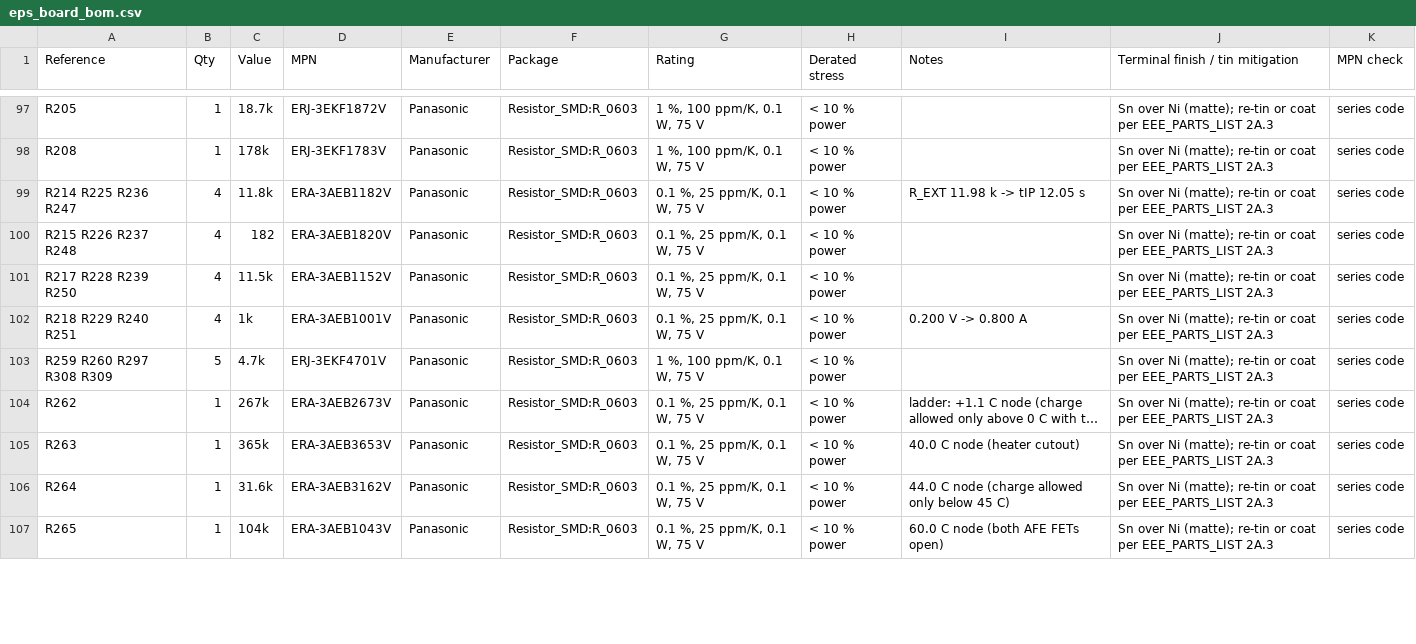
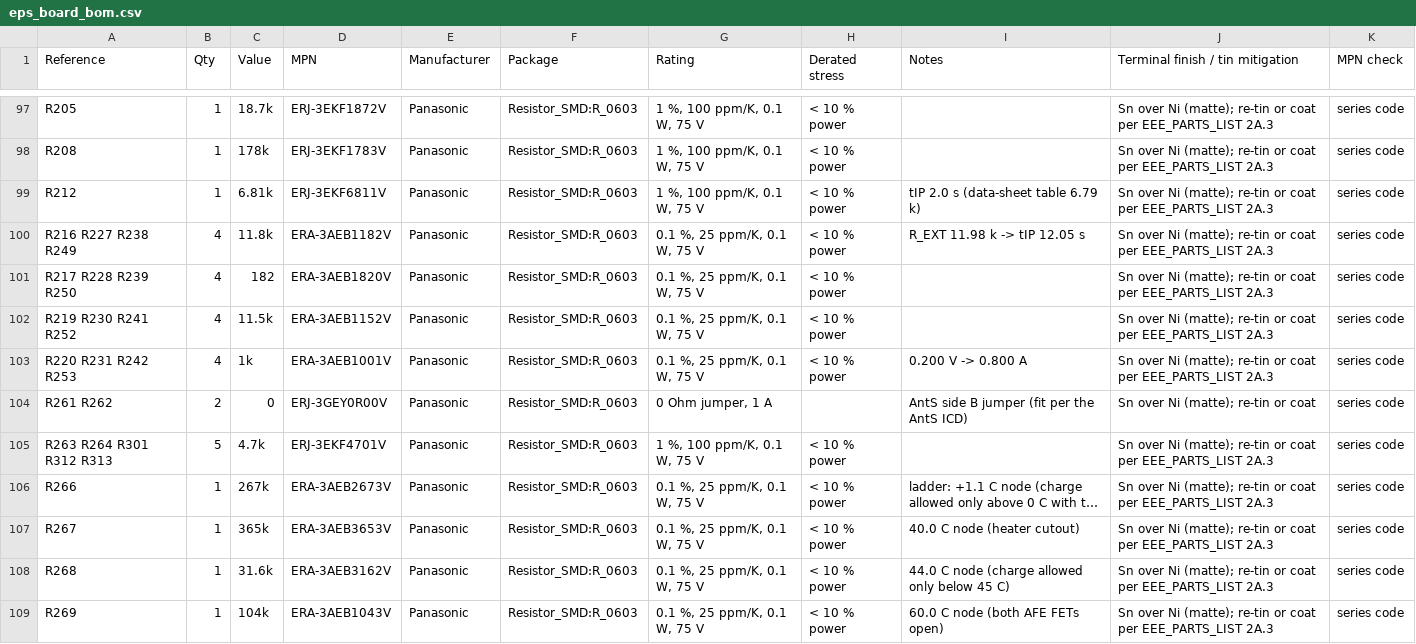
Before and after one commit to cheesejaguar/SMART-QSO, a CSV file: hardware/electrical/eps/eps_board_bom.csv, drawn as a sheet; only a part is shown, gaps mark what is left out; long unchanged cells end in …; addresses are those after the commit; the diff covers the shown part only; the diff names each change by its address in the sheet, - before the commit and + after, or states it on an @@ line.

```diff
--- a/hardware/electrical/eps/eps_board_bom.csv
+++ b/hardware/electrical/eps/eps_board_bom.csv
+row 99: R212 | 1 | 6.81k | ERJ-3EKF6811V | Panasonic | Resistor_SMD:R_0603 | 1 %, 100 ppm/K, 0.1 W, 75 V | < 10 % power | tIP 2.0 s (data-sheet table 6.79 k) | Sn over Ni (matte); re-tin or coat per EEE_PARTS_LIST 2A.3 | series code
-A100 (Reference): R214 R225 R236 R247
+A100 (Reference): R216 R227 R238 R249
-A101 (Reference): R215 R226 R237 R248
+A101 (Reference): R217 R228 R239 R250
-A102 (Reference): R217 R228 R239 R250
+A102 (Reference): R219 R230 R241 R252
-A103 (Reference): R218 R229 R240 R251
+A103 (Reference): R220 R231 R242 R253
+row 104: R261 R262 | 2 | 0 | ERJ-3GEY0R00V | Panasonic | Resistor_SMD:R_0603 | 0 Ohm jumper, 1 A |  | AntS side B jumper (fit per the AntS ICD) | Sn over Ni (matte); re-tin or coat | series code
-A105 (Reference): R259 R260 R297 R308 R309
+A105 (Reference): R263 R264 R301 R312 R313
-A106 (Reference): R262
+A106 (Reference): R266
-A107 (Reference): R263
+A107 (Reference): R267
-A108 (Reference): R264
+A108 (Reference): R268
-A109 (Reference): R265
+A109 (Reference): R269
```
Also changed, not shown: 37 edited cells elsewhere in this file, hardware/electrical/eps/eps_board_nets.csv, hardware/harness/wire_list.csv, 26 other files.
